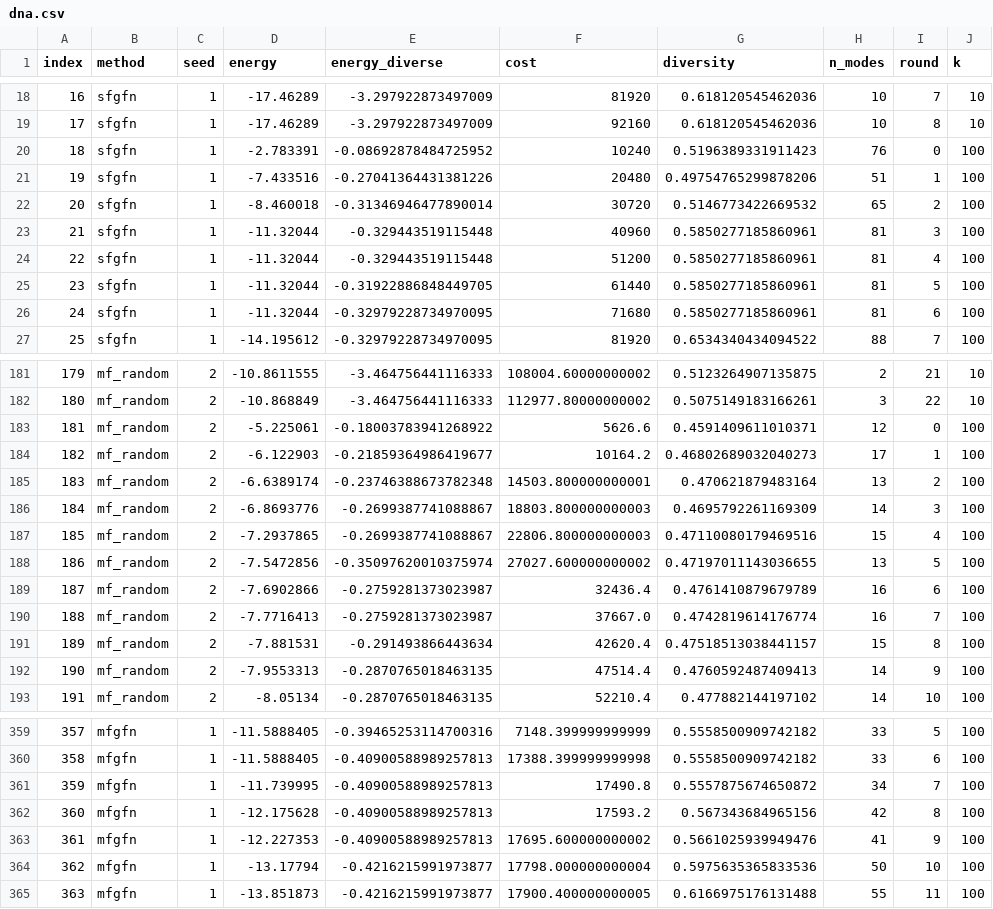
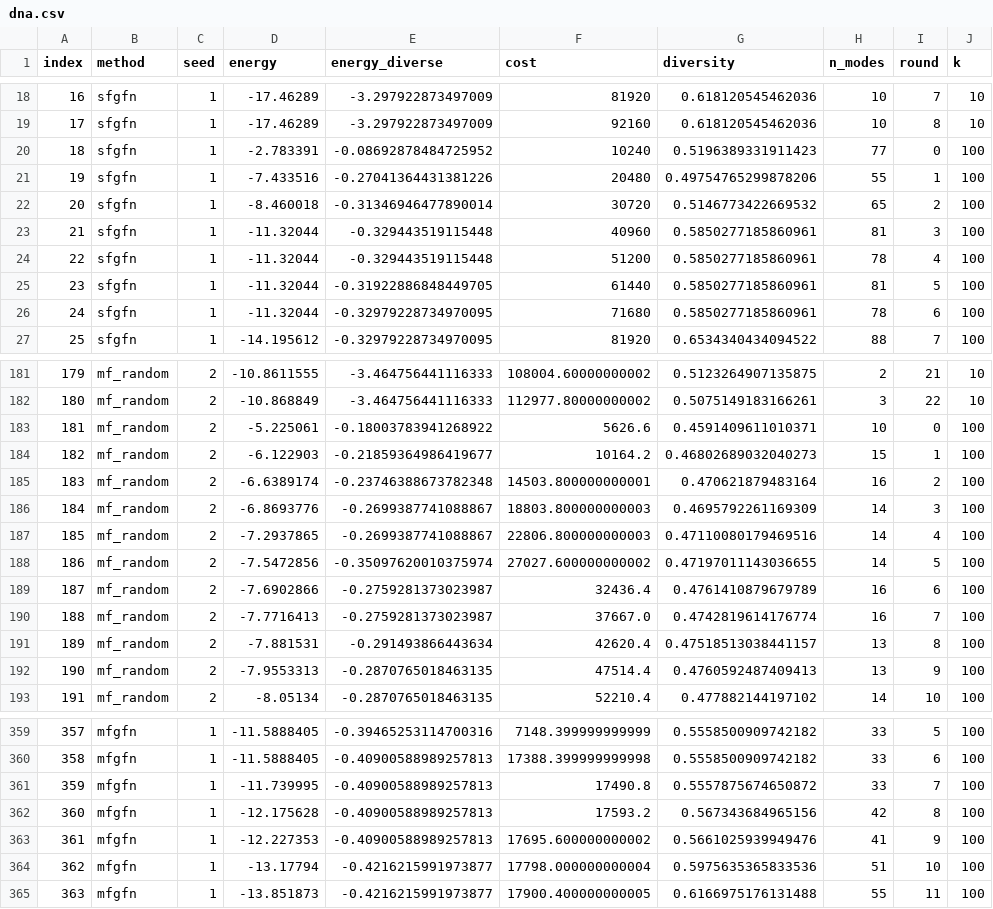
Before and after one commit to alexhernandezgarcia/activelearning, a CSV file: neurips23/figures/data/dna.csv, drawn as a sheet; only a part is shown, gaps mark what is left out; the diff covers the shown part only.

```diff
--- a/neurips23/figures/data/dna.csv
+++ b/neurips23/figures/data/dna.csv
@@ -19,9 +19,9 @@ index,method,seed,energy,energy_diverse,cost,diversity,n_modes,round,k
 17,sfgfn,1,-17.46289,-3.297922873497009,92160,0.618120545462036,10,8,10
-18,sfgfn,1,-2.783391,-0.08692878484725952,10240,0.5196389331911423,76,0,100
-19,sfgfn,1,-7.433516,-0.27041364431381226,20480,0.49754765299878206,51,1,100
+18,sfgfn,1,-2.783391,-0.08692878484725952,10240,0.5196389331911423,77,0,100
+19,sfgfn,1,-7.433516,-0.27041364431381226,20480,0.49754765299878206,55,1,100
 20,sfgfn,1,-8.460018,-0.31346946477890014,30720,0.5146773422669532,65,2,100
 21,sfgfn,1,-11.32044,-0.329443519115448,40960,0.5850277185860961,81,3,100
-22,sfgfn,1,-11.32044,-0.329443519115448,51200,0.5850277185860961,81,4,100
+22,sfgfn,1,-11.32044,-0.329443519115448,51200,0.5850277185860961,78,4,100
 23,sfgfn,1,-11.32044,-0.31922886848449705,61440,0.5850277185860961,81,5,100
-24,sfgfn,1,-11.32044,-0.32979228734970095,71680,0.5850277185860961,81,6,100
+24,sfgfn,1,-11.32044,-0.32979228734970095,71680,0.5850277185860961,78,6,100
 25,sfgfn,1,-14.195612,-0.32979228734970095,81920,0.6534340434094522,88,7,100
@@ -182,12 +182,12 @@ index,method,seed,energy,energy_diverse,cost,diversity,n_modes,round,k
 180,mf_random,2,-10.868849,-3.464756441116333,112977.80000000002,0.5075149183166261,3,22,10
-181,mf_random,2,-5.225061,-0.18003783941268922,5626.6,0.4591409611010371,12,0,100
-182,mf_random,2,-6.122903,-0.21859364986419677,10164.2,0.46802689032040273,17,1,100
-183,mf_random,2,-6.6389174,-0.23746388673782348,14503.800000000001,0.470621879483164,13,2,100
+181,mf_random,2,-5.225061,-0.18003783941268922,5626.6,0.4591409611010371,10,0,100
+182,mf_random,2,-6.122903,-0.21859364986419677,10164.2,0.46802689032040273,15,1,100
+183,mf_random,2,-6.6389174,-0.23746388673782348,14503.800000000001,0.470621879483164,16,2,100
 184,mf_random,2,-6.8693776,-0.2699387741088867,18803.800000000003,0.4695792261169309,14,3,100
-185,mf_random,2,-7.2937865,-0.2699387741088867,22806.800000000003,0.47110080179469516,15,4,100
-186,mf_random,2,-7.5472856,-0.35097620010375974,27027.600000000002,0.47197011143036655,13,5,100
+185,mf_random,2,-7.2937865,-0.2699387741088867,22806.800000000003,0.47110080179469516,14,4,100
+186,mf_random,2,-7.5472856,-0.35097620010375974,27027.600000000002,0.47197011143036655,14,5,100
 187,mf_random,2,-7.6902866,-0.2759281373023987,32436.4,0.4761410879679789,16,6,100
 188,mf_random,2,-7.7716413,-0.2759281373023987,37667.0,0.4742819614176774,16,7,100
-189,mf_random,2,-7.881531,-0.291493866443634,42620.4,0.47518513038441157,15,8,100
-190,mf_random,2,-7.9553313,-0.2870765018463135,47514.4,0.4760592487409413,14,9,100
+189,mf_random,2,-7.881531,-0.291493866443634,42620.4,0.47518513038441157,13,8,100
+190,mf_random,2,-7.9553313,-0.2870765018463135,47514.4,0.4760592487409413,13,9,100
 191,mf_random,2,-8.05134,-0.2870765018463135,52210.4,0.477882144197102,14,10,100
@@ -360,6 +360,6 @@ index,method,seed,energy,energy_diverse,cost,diversity,n_modes,round,k
 358,mfgfn,1,-11.5888405,-0.40900588989257813,17388.399999999998,0.5558500909742182,33,6,100
-359,mfgfn,1,-11.739995,-0.40900588989257813,17490.8,0.5557875674650872,34,7,100
+359,mfgfn,1,-11.739995,-0.40900588989257813,17490.8,0.5557875674650872,33,7,100
 360,mfgfn,1,-12.175628,-0.40900588989257813,17593.2,0.567343684965156,42,8,100
 361,mfgfn,1,-12.227353,-0.40900588989257813,17695.600000000002,0.5661025939949476,41,9,100
-362,mfgfn,1,-13.17794,-0.4216215991973877,17798.000000000004,0.5975635365833536,50,10,100
+362,mfgfn,1,-13.17794,-0.4216215991973877,17798.000000000004,0.5975635365833536,51,10,100
 363,mfgfn,1,-13.851873,-0.4216215991973877,17900.400000000005,0.6166975176131488,55,11,100
```
Also changed, not shown: 23 edited cells elsewhere in this file, 1 other file.
